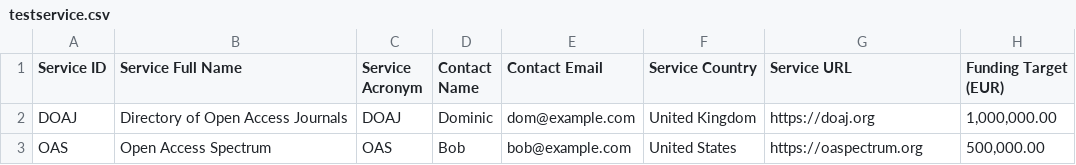
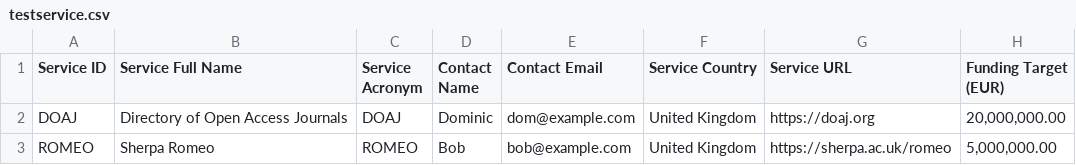
Before and after one commit to CottageLabs/scoss, a CSV file: data/testservice.csv, drawn as a sheet.

Commit message:
update test data for more realism

```diff
--- a/data/testservice.csv
+++ b/data/testservice.csv
@@ -1,3 +1,3 @@
 Service ID,Service Full Name,Service Acronym,Contact Name,Contact Email,Service Country,Service URL,Funding Target (EUR)
-DOAJ,Directory of Open Access Journals,DOAJ,Dominic,dom@example.com,United Kingdom,https://doaj.org,"1,000,000.00"
-OAS,Open Access Spectrum,OAS,Bob,bob@example.com,United States,https://oaspectrum.org,"500,000.00"
+DOAJ,Directory of Open Access Journals,DOAJ,Dominic,dom@example.com,United Kingdom,https://doaj.org,"20,000,000.00"
+ROMEO,Sherpa Romeo,ROMEO,Bob,bob@example.com,United Kingdom,https://sherpa.ac.uk/romeo,"5,000,000.00"
```
